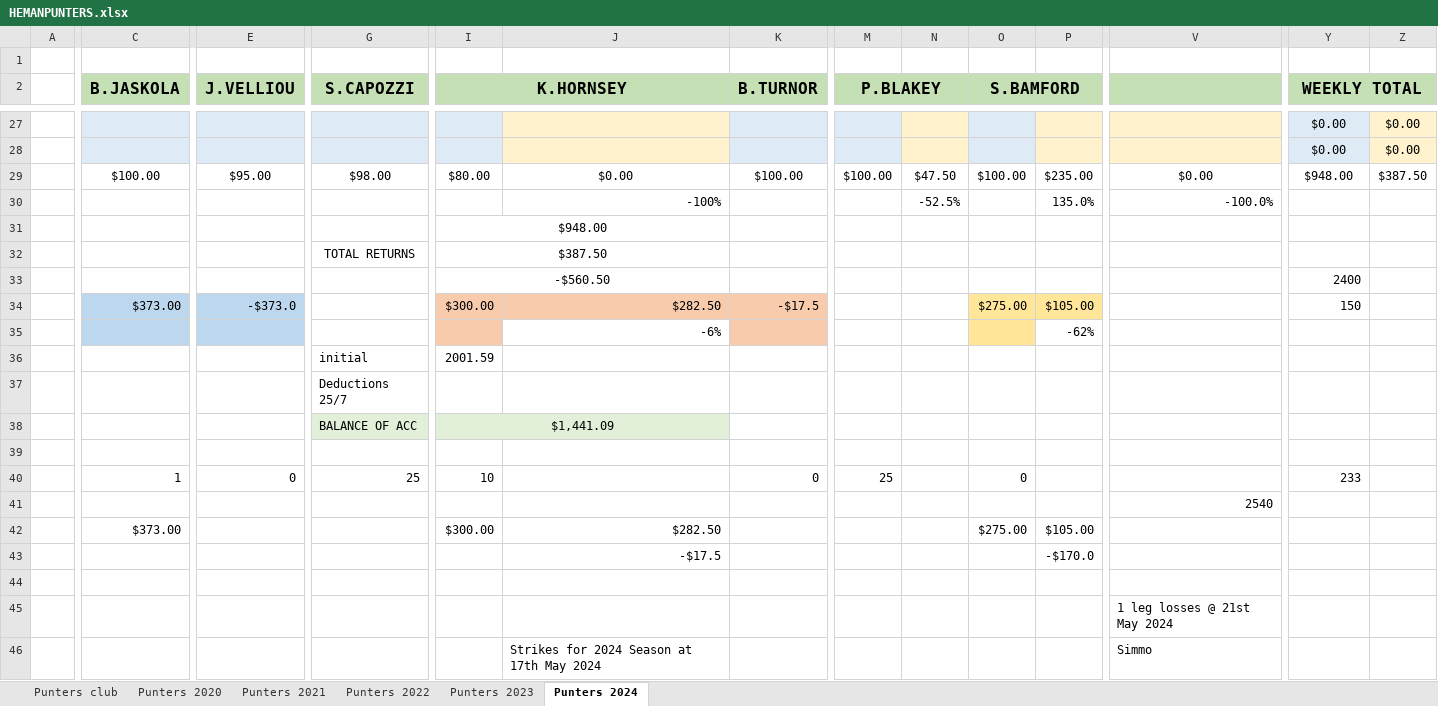
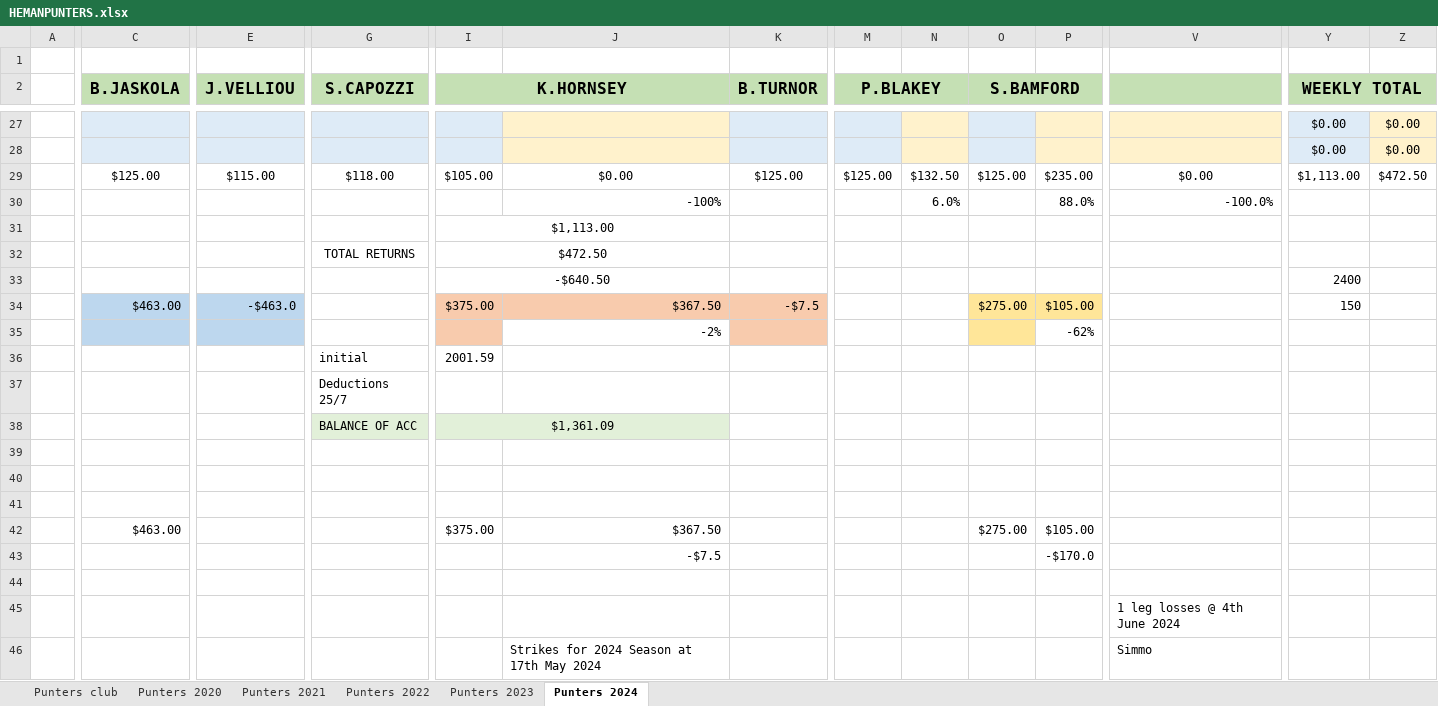
Before and after one commit to BrentonTurnor/seeMore, an Excel workbook: public/Data/HEMANPUNTERS.xlsx, sheet Punters 2024, drawn as a sheet; only a part is shown, gaps mark what is left out; values as stored, in another font and other column widths than the file's, no borders; removed rows and columns are numbered as before the commit, all else as after; rows hold the shown columns only; the diff covers the shown part only; the diff names each change by its address in the sheet, - before the commit and + after, or states it on an @@ line.

```diff
--- a/public/Data/HEMANPUNTERS.xlsx (sheet Punters 2024)
+++ b/public/Data/HEMANPUNTERS.xlsx (sheet Punters 2024)
-C29 (B.JASKOLA): $100.00
+C29 (B.JASKOLA): $125.00
-E29 (J.VELLIOU): $95.00
+E29 (J.VELLIOU): $115.00
-G29 (S.CAPOZZI): $98.00
+G29 (S.CAPOZZI): $118.00
-I29 (K.HORNSEY): $80.00
+I29 (K.HORNSEY): $105.00
-K29 (B.TURNOR): $100.00
+K29 (B.TURNOR): $125.00
-M29 (P.BLAKEY): $100.00
+M29 (P.BLAKEY): $125.00
-N29: $47.50
+N29: $132.50
-O29 (S.BAMFORD): $100.00
+O29 (S.BAMFORD): $125.00
-Y29 (WEEKLY TOTAL): $948.00
+Y29 (WEEKLY TOTAL): $1,113.00
-Z29: $387.50
+Z29: $472.50
-N30: -52.5%
+N30: 6.0%
-P30: 135.0%
+P30: 88.0%
-I31 (K.HORNSEY): $948.00
+I31 (K.HORNSEY): $1,113.00
-I32 (K.HORNSEY): $387.50
+I32 (K.HORNSEY): $472.50
-I33 (K.HORNSEY): -$560.50
+I33 (K.HORNSEY): -$640.50
-C34 (B.JASKOLA): $373.00
+C34 (B.JASKOLA): $463.00
-E34 (J.VELLIOU): -$373.0
+E34 (J.VELLIOU): -$463.0
-I34 (K.HORNSEY): $300.00
+I34 (K.HORNSEY): $375.00
-J34: $282.50
+J34: $367.50
-K34 (B.TURNOR): -$17.5
+K34 (B.TURNOR): -$7.5
-J35: -6%
+J35: -2%
-I38 (K.HORNSEY): $1,441.09
+I38 (K.HORNSEY): $1,361.09
-row 40:  | 1 | 0 | 25 | 10 |  | 0 | 25 |  | 0 |  |  | 233
-row 41:  |  |  |  |  |  |  |  |  |  |  | 2540
-row 42:  | $373.00 |  |  | $300.00 | $282.50 |  |  |  | $275.00 | $105.00
-row 43:  |  |  |  |  | -$17.5 |  |  |  |  | -$170.0
+row 41: (empty)
+row 42:  | $463.00 |  |  | $375.00 | $367.50 |  |  |  | $275.00 | $105.00
+row 43:  |  |  |  |  | -$7.5 |  |  |  |  | -$170.0
+row 44: (empty)
-V45: 1 leg losses @ 21st May 2024
+V45: 1 leg losses @ 4th June 2024
```
Also changed, not shown: 12 added rows, 12 removed rows, 26 edited cells and cell formats elsewhere in this sheet.
